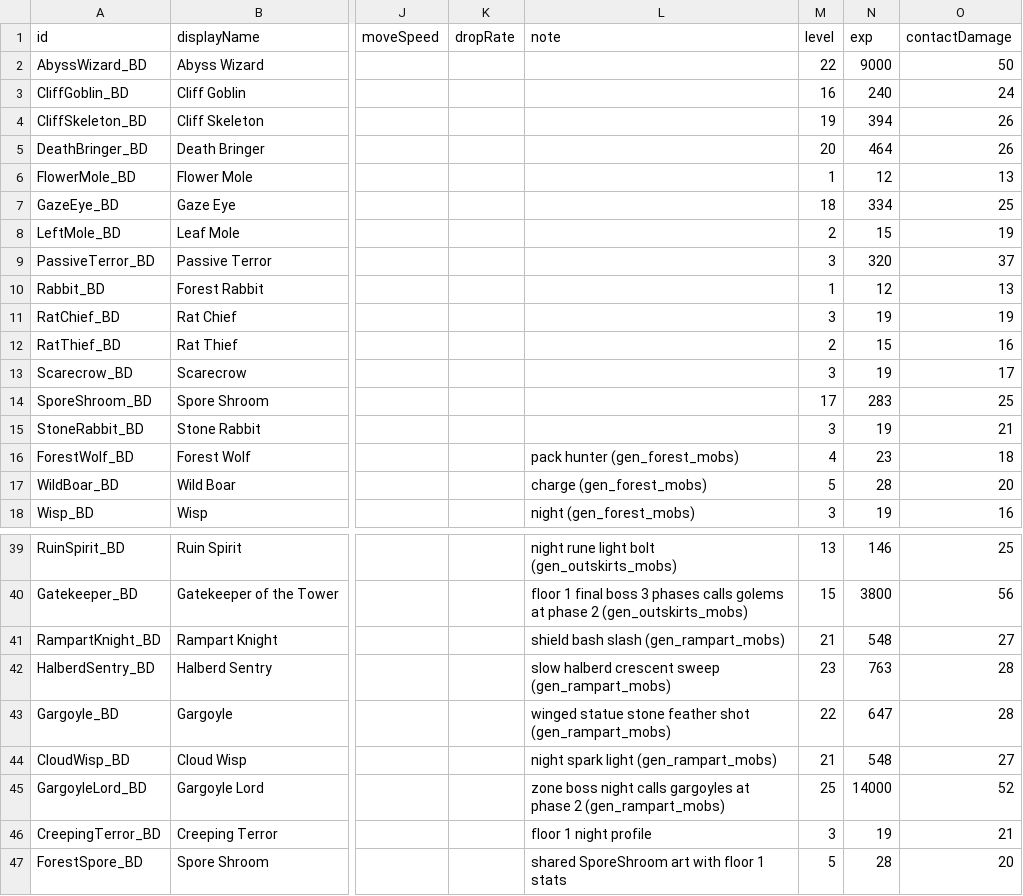
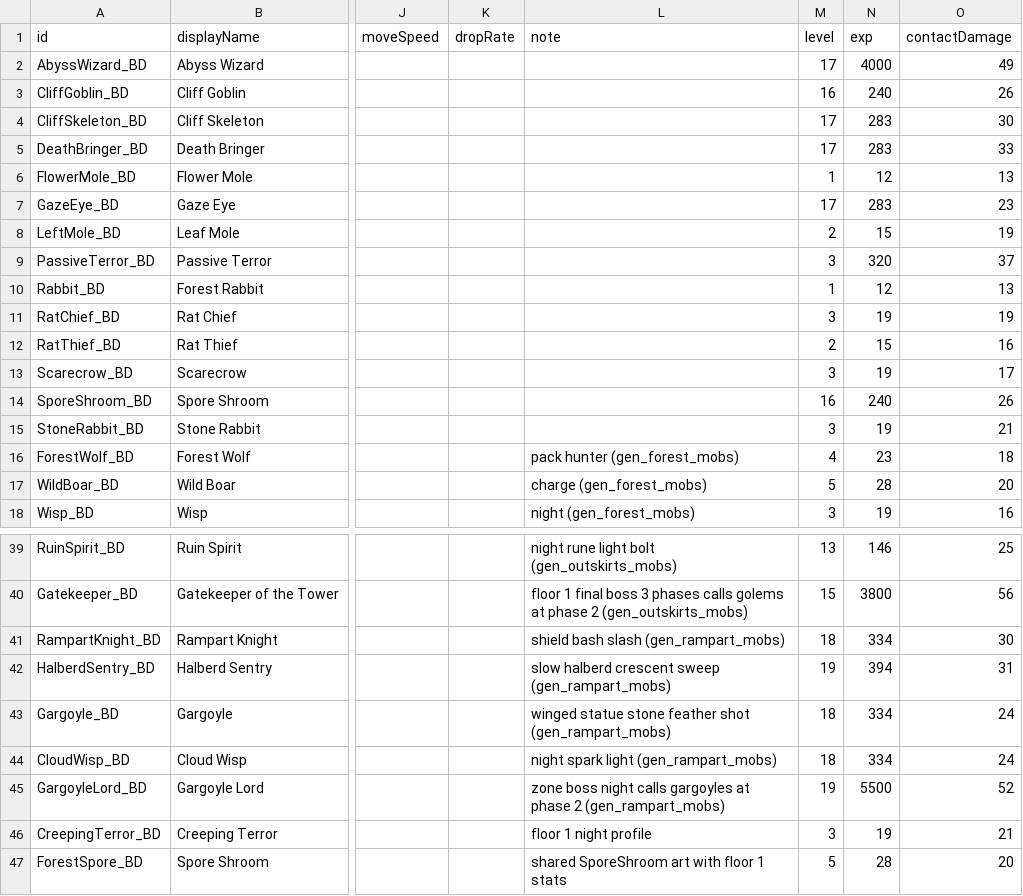
Before and after one commit to coolblue1853/ProjectB, a CSV file: Assets/Resources/MonsterSheet.csv, drawn as a sheet; only a part is shown, gaps mark what is left out; the diff names each change by its address in the sheet, - before the commit and + after, or states it on an @@ line.

```diff
--- a/Assets/Resources/MonsterSheet.csv
+++ b/Assets/Resources/MonsterSheet.csv
-M2 (level): 22
+M2 (level): 17
-N2 (exp): 9000
+N2 (exp): 4000
-O2 (contactDamage): 50
+O2 (contactDamage): 49
-O3 (contactDamage): 24
+O3 (contactDamage): 26
-M4 (level): 19
+M4 (level): 17
-N4 (exp): 394
+N4 (exp): 283
-O4 (contactDamage): 26
+O4 (contactDamage): 30
-M5 (level): 20
+M5 (level): 17
-N5 (exp): 464
+N5 (exp): 283
-O5 (contactDamage): 26
+O5 (contactDamage): 33
-M7 (level): 18
+M7 (level): 17
-N7 (exp): 334
+N7 (exp): 283
-O7 (contactDamage): 25
+O7 (contactDamage): 23
-M14 (level): 17
+M14 (level): 16
-N14 (exp): 283
+N14 (exp): 240
-O14 (contactDamage): 25
+O14 (contactDamage): 26
-M41 (level): 21
+M41 (level): 18
-N41 (exp): 548
+N41 (exp): 334
-O41 (contactDamage): 27
+O41 (contactDamage): 30
-M42 (level): 23
+M42 (level): 19
-N42 (exp): 763
+N42 (exp): 394
-O42 (contactDamage): 28
+O42 (contactDamage): 31
-M43 (level): 22
+M43 (level): 18
-N43 (exp): 647
+N43 (exp): 334
-O43 (contactDamage): 28
+O43 (contactDamage): 24
-M44 (level): 21
+M44 (level): 18
-N44 (exp): 548
+N44 (exp): 334
-O44 (contactDamage): 27
+O44 (contactDamage): 24
-M45 (level): 25
+M45 (level): 19
-N45 (exp): 14000
+N45 (exp): 5500
```
Also changed, not shown: Assets/Resources/QuestsFloor1.csv, Docs/Data/floor1_quests_draft.csv, 23 other files.
